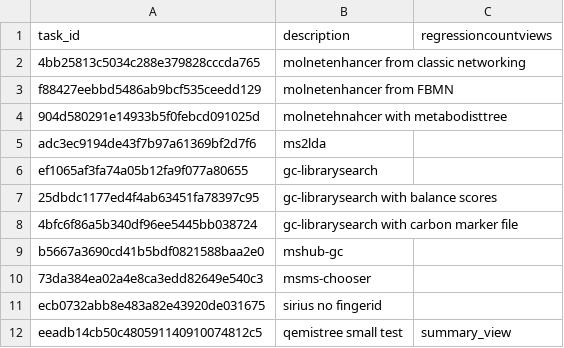
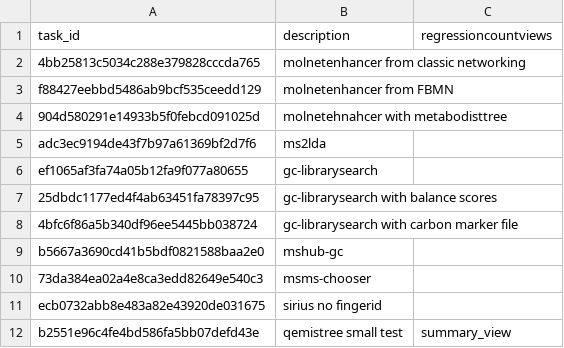
Before and after one commit to CCMS-UCSD/GNPS_Workflows, a CSV file: workflow-integration-misc-tests/test_tasks.csv, drawn as a sheet.

Commit message:
updating

```diff
--- a/workflow-integration-misc-tests/test_tasks.csv
+++ b/workflow-integration-misc-tests/test_tasks.csv
@@ -11,2 +11,2 @@ b5667a3690cd41b5bdf0821588baa2e0,mshub-gc,
 ecb0732abb8e483a82e43920de031675,sirius no fingerid,
-eeadb14cb50c480591140910074812c5,qemistree small test,summary_view
+b2551e96c4fe4bd586fa5bb07defd43e,qemistree small test,summary_view
```
